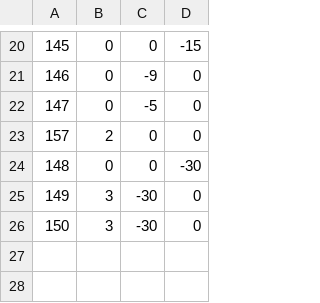
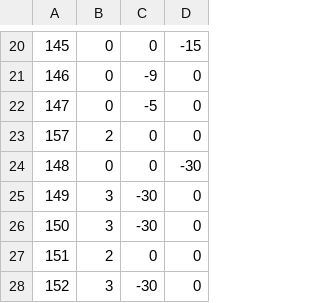
Before and after one commit to adenin1128/omaenihamuri, a CSV file: ひな形/project/data/trap03.csv, drawn as a sheet; only a part is shown, gaps mark what is left out.

```diff
--- a/ひな形/project/data/trap03.csv
+++ b/ひな形/project/data/trap03.csv
@@ -26 +26,3 @@
 150,3,-30,0
+151,2,0,0
+152,3,-30,0
```
Also changed, not shown: ひな形/project/data/stage03.csv, ひな形/project/data/stage04.csv.
